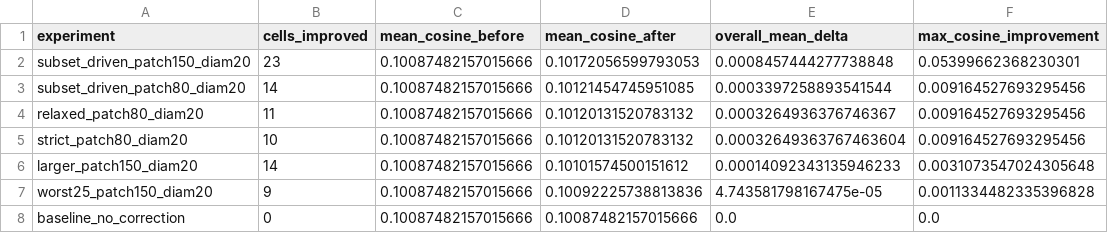
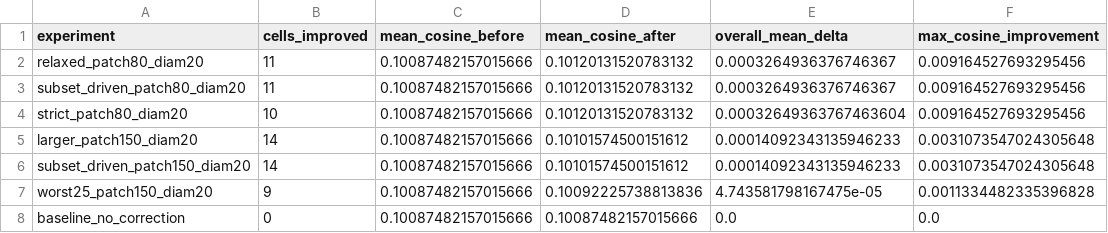
Before and after one commit to mehdievaltimes/Computational-Genomics-Project, a CSV file: outputs/final_ablation_summary_table.csv, drawn as a sheet.

```diff
--- a/outputs/final_ablation_summary_table.csv
+++ b/outputs/final_ablation_summary_table.csv
@@ -1,7 +1,7 @@
 experiment,cells_improved,mean_cosine_before,mean_cosine_after,overall_mean_delta,max_cosine_improvement
-subset_driven_patch150_diam20,23,0.10087482157015666,0.10172056599793053,0.0008457444277738848,0.05399662368230301
-subset_driven_patch80_diam20,14,0.10087482157015666,0.10121454745951085,0.0003397258893541544,0.009164527693295456
 relaxed_patch80_diam20,11,0.10087482157015666,0.10120131520783132,0.0003264936376746367,0.009164527693295456
+subset_driven_patch80_diam20,11,0.10087482157015666,0.10120131520783132,0.0003264936376746367,0.009164527693295456
 strict_patch80_diam20,10,0.10087482157015666,0.10120131520783132,0.00032649363767463604,0.009164527693295456
 larger_patch150_diam20,14,0.10087482157015666,0.10101574500151612,0.00014092343135946233,0.0031073547024305648
+subset_driven_patch150_diam20,14,0.10087482157015666,0.10101574500151612,0.00014092343135946233,0.0031073547024305648
 worst25_patch150_diam20,9,0.10087482157015666,0.10092225738813836,4.743581798167475e-05,0.0011334482335396828
```
Also changed, not shown: outputs/ablation_experiment_metrics.csv, outputs/cell_type_predictions_refined_best.csv, 10 other files.
